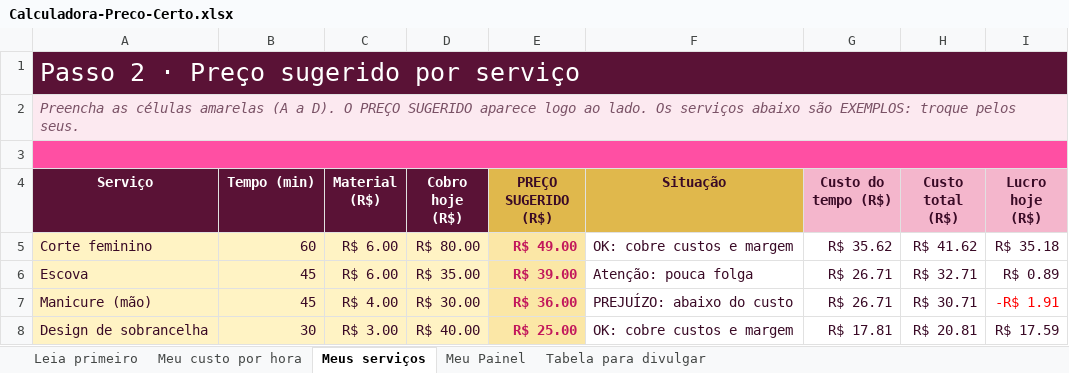
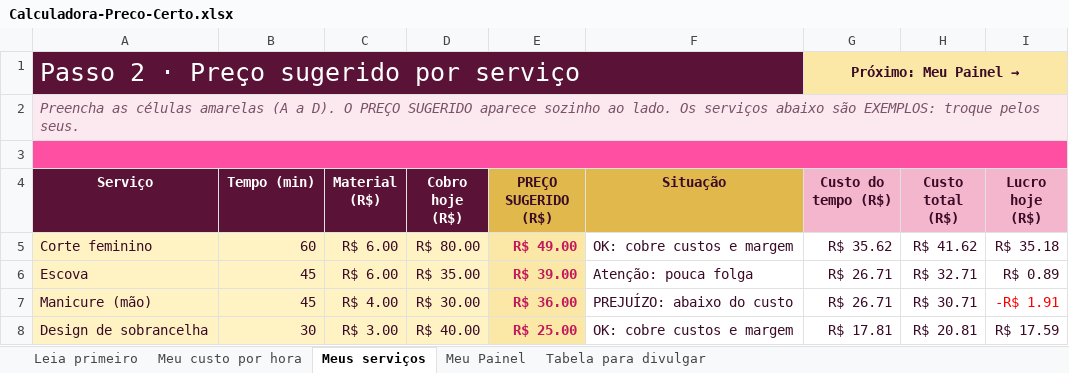
Before and after one commit to zepolsoft/site-kitprecocerto, an Excel workbook: Calculadora-Preco-Certo.xlsx, sheet Meus serviços, drawn as a sheet; only a part is shown; values as stored, in another font and other column widths than the file's, no borders; charts and pictures and conditional formats not drawn; the diff names each change by its address in the sheet, - before the commit and + after, or states it on an @@ line.

```diff
--- a/Calculadora-Preco-Certo.xlsx (sheet Meus serviços)
+++ b/Calculadora-Preco-Certo.xlsx (sheet Meus serviços)
-A1:I1 merged
+A1:F1 merged
-G1 (Custo do tempo (R$)): (empty)
+G1 (Custo do tempo (R$)): Próximo: Meu Painel →
-G1:I1 fill: #5A1236
+G1:I1 fill: #FBE7A6
+G1:I1 merged
-A2 (Serviço): …SUGERIDO aparece logo ao lado.…
+A2 (Serviço): …SUGERIDO aparece sozinho ao lado.…
```
Also changed, not shown: sheet Meu Painel, sheet Meu custo por hora, sheet Leia primeiro, charts or pictures, 9 other files.
